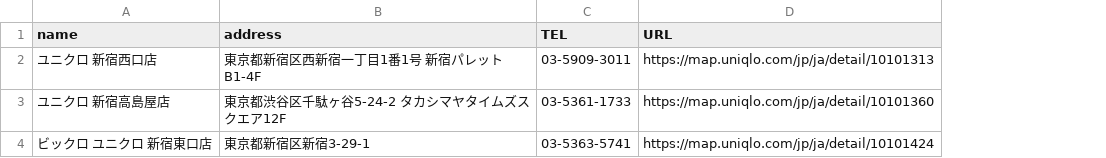
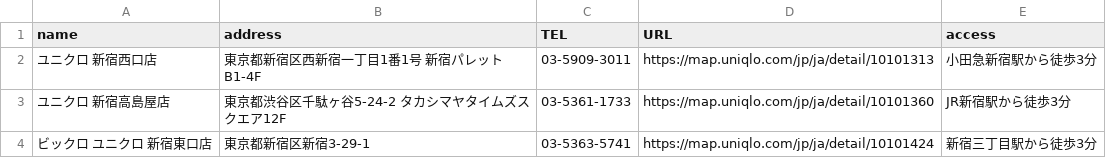
Before and after one commit to shutheonetokyo/fashion-one2, a CSV file: db/csv_data/shop_data.csv, drawn as a sheet; the diff names each change by its address in the sheet, - before the commit and + after, or states it on an @@ line.

```diff
--- a/db/csv_data/shop_data.csv
+++ b/db/csv_data/shop_data.csv
+column E (access), rows 2-4: 小田急新宿駅から徒歩3分 | JR新宿駅から徒歩3分 | 新宿三丁目駅から徒歩3分
```
Also changed, not shown: 5 other files.
